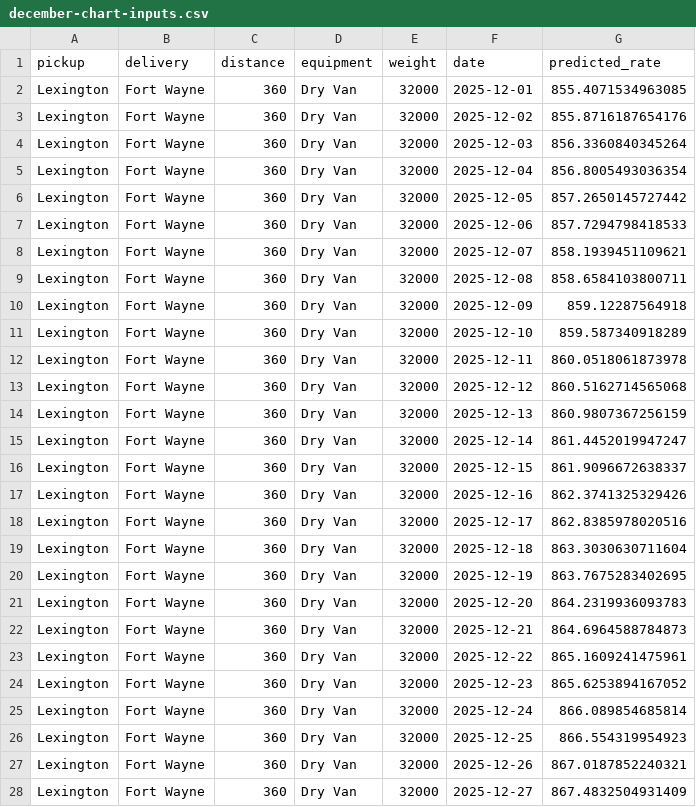
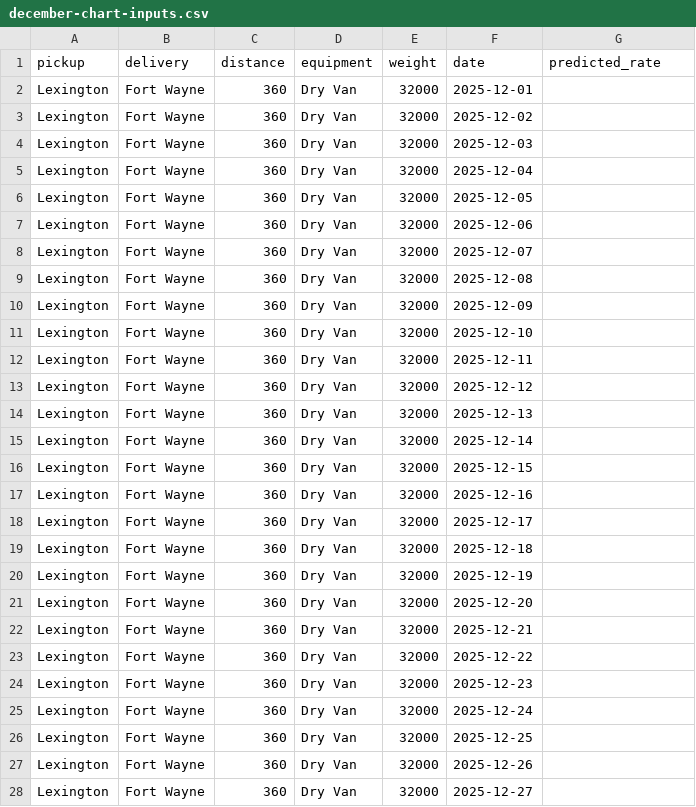
Before and after one commit to ZeinabMohammed/freight-rate-prediction, a CSV file: december-chart-inputs.csv, drawn as a sheet; only a part is shown; the diff covers the shown part only.

```diff
--- a/december-chart-inputs.csv
+++ b/december-chart-inputs.csv
@@ -1,28 +1,28 @@
 pickup,delivery,distance,equipment,weight,date,predicted_rate
-Lexington,Fort Wayne,360,Dry Van,32000,2025-12-01,855.4071534963085
-Lexington,Fort Wayne,360,Dry Van,32000,2025-12-02,855.8716187654176
-Lexington,Fort Wayne,360,Dry Van,32000,2025-12-03,856.3360840345264
-Lexington,Fort Wayne,360,Dry Van,32000,2025-12-04,856.8005493036354
-Lexington,Fort Wayne,360,Dry Van,32000,2025-12-05,857.2650145727442
-Lexington,Fort Wayne,360,Dry Van,32000,2025-12-06,857.7294798418533
-Lexington,Fort Wayne,360,Dry Van,32000,2025-12-07,858.1939451109621
-Lexington,Fort Wayne,360,Dry Van,32000,2025-12-08,858.6584103800711
-Lexington,Fort Wayne,360,Dry Van,32000,2025-12-09,859.12287564918
-Lexington,Fort Wayne,360,Dry Van,32000,2025-12-10,859.587340918289
-Lexington,Fort Wayne,360,Dry Van,32000,2025-12-11,860.0518061873978
-Lexington,Fort Wayne,360,Dry Van,32000,2025-12-12,860.5162714565068
-Lexington,Fort Wayne,360,Dry Van,32000,2025-12-13,860.9807367256159
-Lexington,Fort Wayne,360,Dry Van,32000,2025-12-14,861.4452019947247
-Lexington,Fort Wayne,360,Dry Van,32000,2025-12-15,861.9096672638337
-Lexington,Fort Wayne,360,Dry Van,32000,2025-12-16,862.3741325329426
-Lexington,Fort Wayne,360,Dry Van,32000,2025-12-17,862.8385978020516
-Lexington,Fort Wayne,360,Dry Van,32000,2025-12-18,863.3030630711604
-Lexington,Fort Wayne,360,Dry Van,32000,2025-12-19,863.7675283402695
-Lexington,Fort Wayne,360,Dry Van,32000,2025-12-20,864.2319936093783
-Lexington,Fort Wayne,360,Dry Van,32000,2025-12-21,864.6964588784873
-Lexington,Fort Wayne,360,Dry Van,32000,2025-12-22,865.1609241475961
-Lexington,Fort Wayne,360,Dry Van,32000,2025-12-23,865.6253894167052
-Lexington,Fort Wayne,360,Dry Van,32000,2025-12-24,866.089854685814
-Lexington,Fort Wayne,360,Dry Van,32000,2025-12-25,866.554319954923
-Lexington,Fort Wayne,360,Dry Van,32000,2025-12-26,867.0187852240321
-Lexington,Fort Wayne,360,Dry Van,32000,2025-12-27,867.4832504931409
+Lexington,Fort Wayne,360,Dry Van,32000,2025-12-01,
+Lexington,Fort Wayne,360,Dry Van,32000,2025-12-02,
+Lexington,Fort Wayne,360,Dry Van,32000,2025-12-03,
+Lexington,Fort Wayne,360,Dry Van,32000,2025-12-04,
+Lexington,Fort Wayne,360,Dry Van,32000,2025-12-05,
+Lexington,Fort Wayne,360,Dry Van,32000,2025-12-06,
+Lexington,Fort Wayne,360,Dry Van,32000,2025-12-07,
+Lexington,Fort Wayne,360,Dry Van,32000,2025-12-08,
+Lexington,Fort Wayne,360,Dry Van,32000,2025-12-09,
+Lexington,Fort Wayne,360,Dry Van,32000,2025-12-10,
+Lexington,Fort Wayne,360,Dry Van,32000,2025-12-11,
+Lexington,Fort Wayne,360,Dry Van,32000,2025-12-12,
+Lexington,Fort Wayne,360,Dry Van,32000,2025-12-13,
+Lexington,Fort Wayne,360,Dry Van,32000,2025-12-14,
+Lexington,Fort Wayne,360,Dry Van,32000,2025-12-15,
+Lexington,Fort Wayne,360,Dry Van,32000,2025-12-16,
+Lexington,Fort Wayne,360,Dry Van,32000,2025-12-17,
+Lexington,Fort Wayne,360,Dry Van,32000,2025-12-18,
+Lexington,Fort Wayne,360,Dry Van,32000,2025-12-19,
+Lexington,Fort Wayne,360,Dry Van,32000,2025-12-20,
+Lexington,Fort Wayne,360,Dry Van,32000,2025-12-21,
+Lexington,Fort Wayne,360,Dry Van,32000,2025-12-22,
+Lexington,Fort Wayne,360,Dry Van,32000,2025-12-23,
+Lexington,Fort Wayne,360,Dry Van,32000,2025-12-24,
+Lexington,Fort Wayne,360,Dry Van,32000,2025-12-25,
+Lexington,Fort Wayne,360,Dry Van,32000,2025-12-26,
+Lexington,Fort Wayne,360,Dry Van,32000,2025-12-27,
```
Also changed, not shown: 4 edited cells elsewhere in this file, 3 other files.
